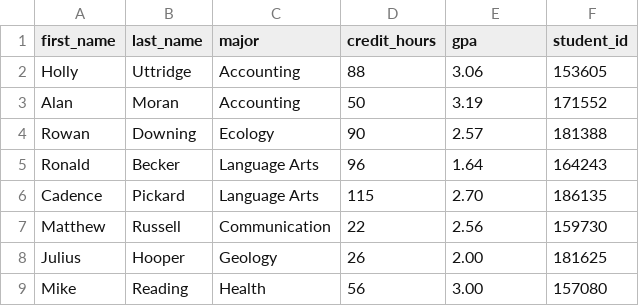
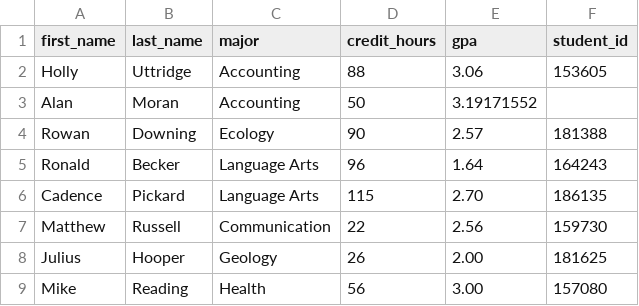
Before and after one commit to LucasCharney/MSAMajor2026, a CSV file: challenge_code/students.csv, drawn as a sheet; only a part is shown.

```diff
--- a/challenge_code/students.csv
+++ b/challenge_code/students.csv
@@ -2,3 +2,3 @@ first_name,last_name,major,credit_hours,gpa,student_id
 Holly,Uttridge,Accounting,88,3.06,153605
-Alan,Moran,Accounting,50,3.19,171552
+Alan,Moran,Accounting,50,3.19171552
 Rowan,Downing,Ecology,90,2.57,181388
```
Also changed, not shown: 2 other files.
